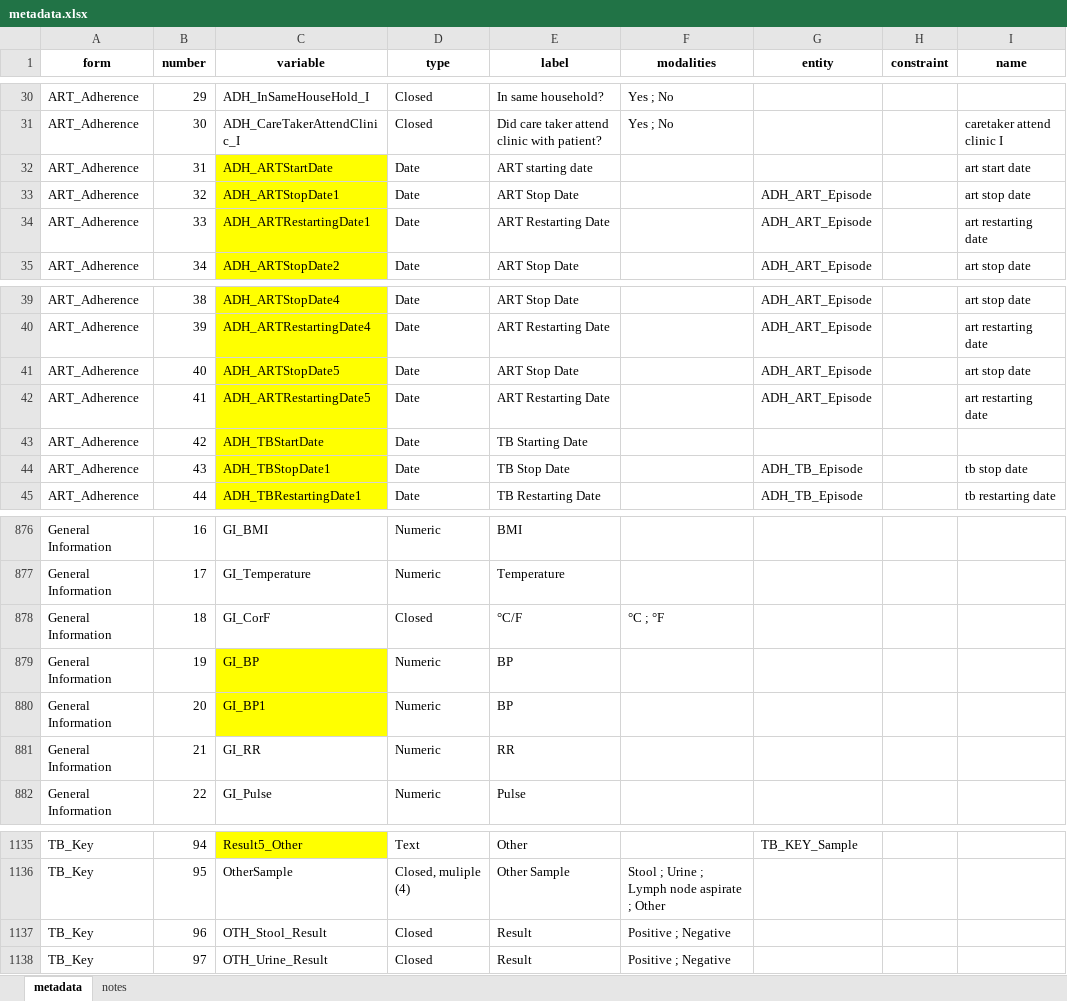
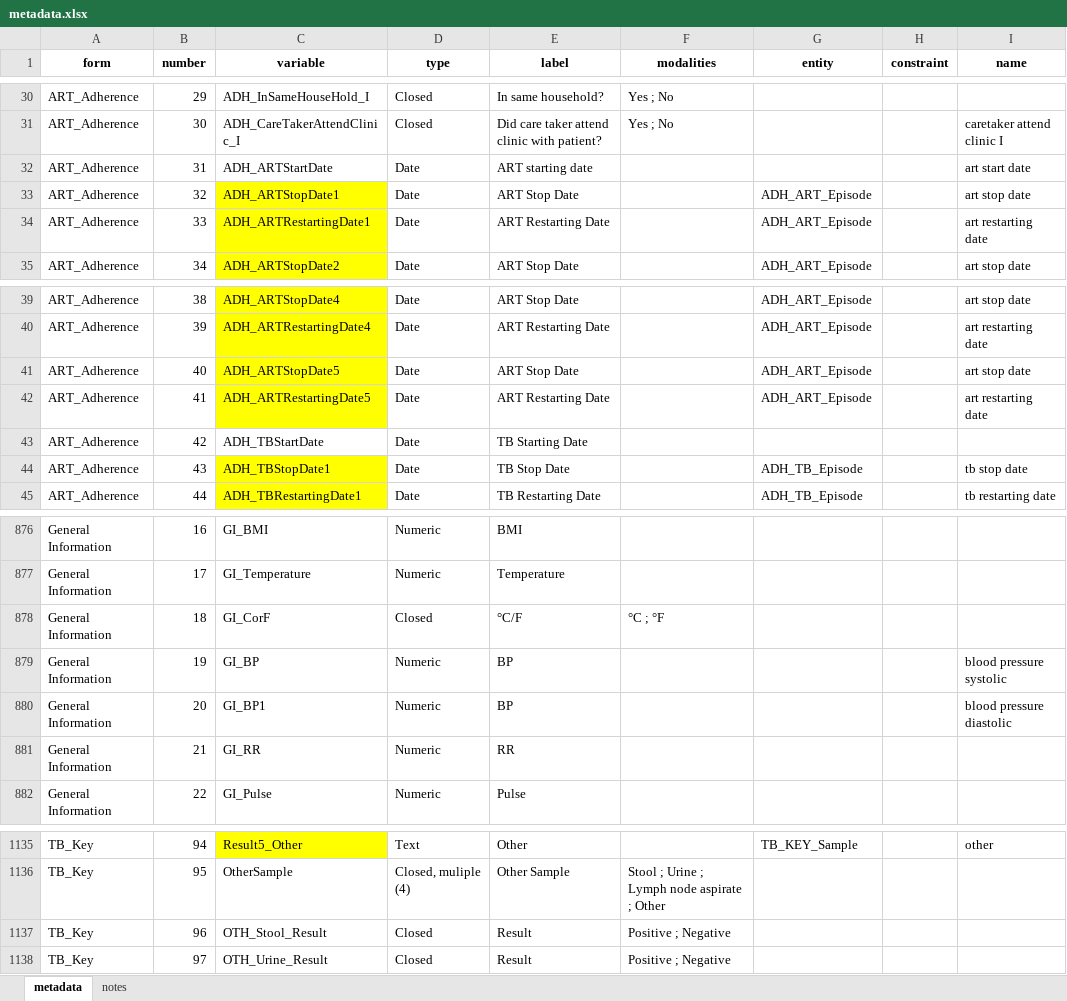
Before and after one commit to platyplus/cerberus, an Excel workbook: importer/metadata.xlsx, sheet metadata, drawn as a sheet; only a part is shown, gaps mark what is left out; values as stored, in another font and other column widths than the file's, no borders; the diff covers the shown part only; the diff names each change by its address in the sheet, - before the commit and + after, or states it on an @@ line.

Commit message:
modify names in tbkeysample

```diff
--- a/importer/metadata.xlsx (sheet metadata)
+++ b/importer/metadata.xlsx (sheet metadata)
-C32 fill: #FFFF00
+C32 fill: none
-C43 fill: #FFFF00
+C43 fill: none
-C879:C880 fill: #FFFF00
+C879:C880 fill: none
-I879 (name): (empty)
+I879 (name): blood pressure systolic
-I880 (name): (empty)
+I880 (name): blood pressure diastolic
-I1135 (name): (empty)
+I1135 (name): other
```
Also changed, not shown: 54 edited cells elsewhere in this sheet, 5 other files.
